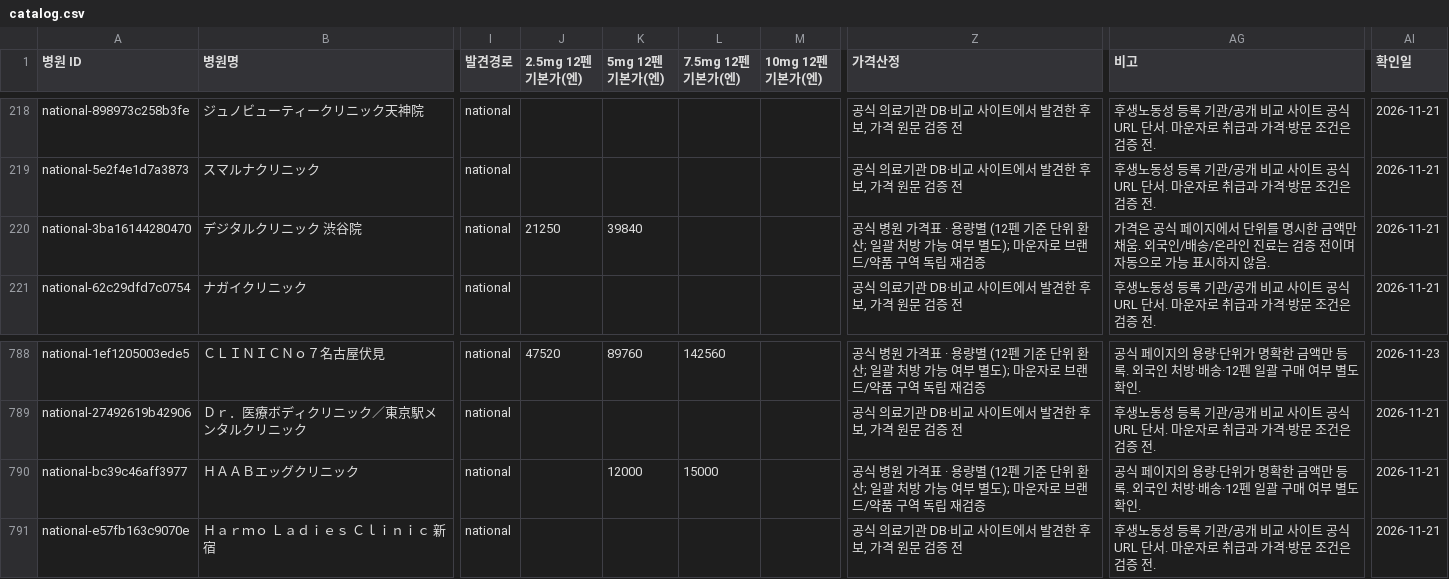
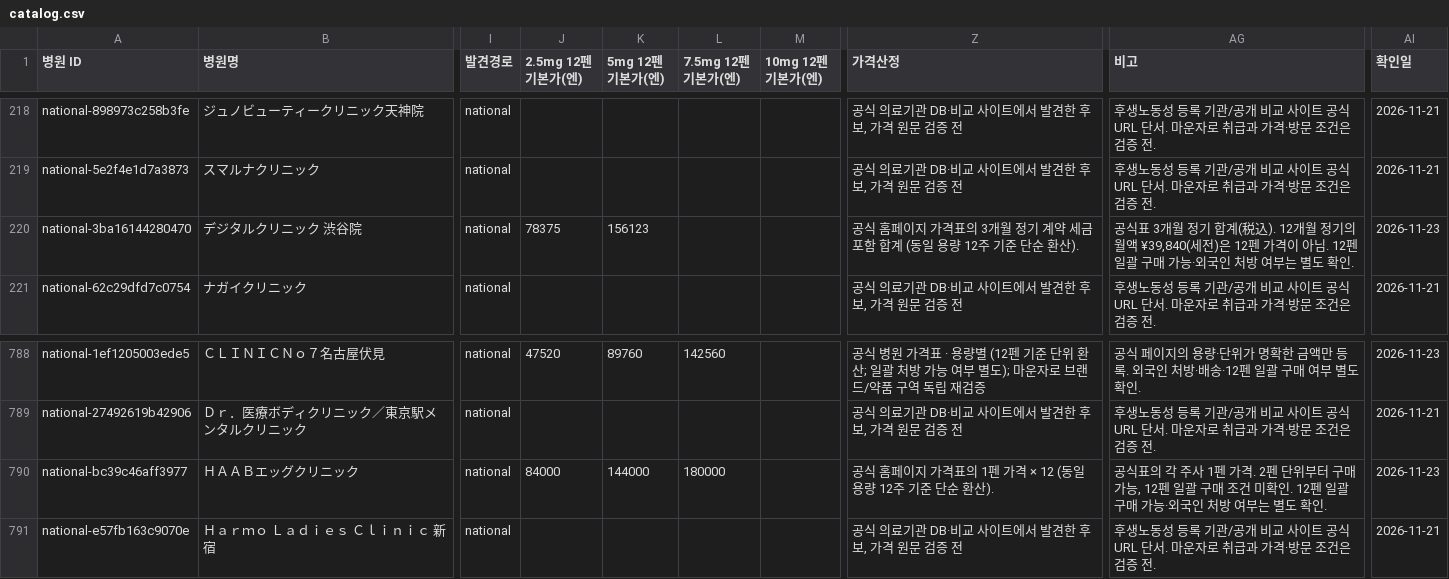
Before and after one commit to garimabi84-web/japan-mounjaro-tracker, a CSV file: catalog.csv, drawn as a sheet; only a part is shown, gaps mark what is left out; the diff covers the shown part only; the diff names each change by its address in the sheet, - before the commit and + after, or states it on an @@ line.

```diff
--- a/catalog.csv
+++ b/catalog.csv
-J220 (2.5mg 12펜 기본가(엔)): 21250
+J220 (2.5mg 12펜 기본가(엔)): 78375
-K220 (5mg 12펜 기본가(엔)): 39840
+K220 (5mg 12펜 기본가(엔)): 156123
-Z220 (가격산정): 공식 병원 가격표 · 용량별 (12펜 기준 단위 환산; 일괄 처방 가능 여부 별도); 마운자로 브랜드/약품 구역 독립 재검증
+Z220 (가격산정): 공식 홈페이지 가격표의 3개월 정기 계약 세금 포함 합계 (동일 용량 12주 기준 단순 환산).
-AG220 (비고): 가격은 공식 페이지에서 단위를 명시한 금액만 채움. 외국인/배송/온라인 진료는 검증 전이며 자동으로 가능 표시하지 않음.
+AG220 (비고): 공식표 3개월 정기 합계(税込). 12개월 정기의 월액 ¥39,840(세전)은 12펜 가격이 아님. 12펜 일괄 구매 가능·외국인 처방 여부는 별도 확인.
-AI220 (확인일): 2026-11-21
+AI220 (확인일): 2026-11-23
-J790 (2.5mg 12펜 기본가(엔)): (empty)
+J790 (2.5mg 12펜 기본가(엔)): 84000
-K790 (5mg 12펜 기본가(엔)): 12000
+K790 (5mg 12펜 기본가(엔)): 144000
-L790 (7.5mg 12펜 기본가(엔)): 15000
+L790 (7.5mg 12펜 기본가(엔)): 180000
-Z790 (가격산정): 공식 병원 가격표 · 용량별 (12펜 기준 단위 환산; 일괄 처방 가능 여부 별도); 마운자로 브랜드/약품 구역 독립 재검증
+Z790 (가격산정): 공식 홈페이지 가격표의 1펜 가격 × 12 (동일 용량 12주 기준 단순 환산).
-AG790 (비고): 공식 페이지의 용량·단위가 명확한 금액만 등록. 외국인 처방·배송·12펜 일괄 구매 여부 별도…
+AG790 (비고): 공식표의 각 주사 1펜 가격. 2펜 단위부터 구매 가능, 12펜 일괄 구매 조건 미확인. 12펜 일괄 구매 가능·외국인 처방 여부는 별도…
-AI790 (확인일): 2026-11-21
+AI790 (확인일): 2026-11-23
```
Also changed, not shown: 31 edited cells elsewhere in this file, 3 other files.
